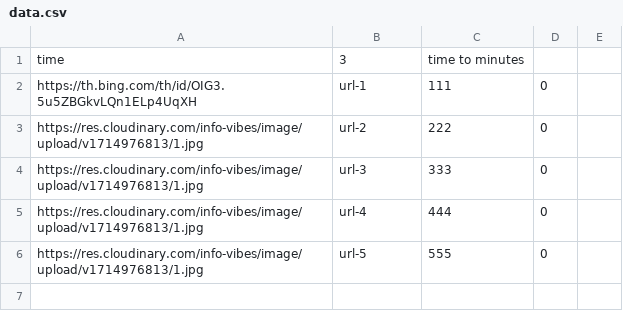
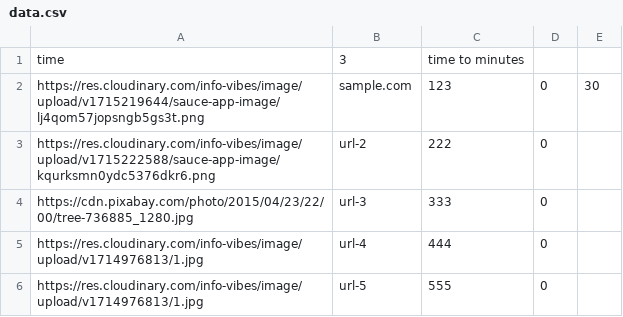
Before and after one commit to justaavoid/nine-sauce, a CSV file: sauce-app/public/data.csv, drawn as a sheet.

Commit message:
sauce-app css card

```diff
--- a/sauce-app/public/data.csv
+++ b/sauce-app/public/data.csv
@@ -1,5 +1,5 @@
 time,3,time to minutes
-https://th.bing.com/th/id/OIG3.5u5ZBGkvLQn1ELp4UqXH,url-1,111,0
-https://res.cloudinary.com/info-vibes/image/upload/v1714976813/1.jpg,url-2,222,0
-https://res.cloudinary.com/info-vibes/image/upload/v1714976813/1.jpg,url-3,333,0
+https://res.cloudinary.com/info-vibes/image/upload/v1715219644/sauce-app-image/lj4qom57jopsngb5gs3t.png,sample.com,123,0,30
+https://res.cloudinary.com/info-vibes/image/upload/v1715222588/sauce-app-image/kqurksmn0ydc5376dkr6.png,url-2,222,0
+https://cdn.pixabay.com/photo/2015/04/23/22/00/tree-736885_1280.jpg,url-3,333,0
 https://res.cloudinary.com/info-vibes/image/upload/v1714976813/1.jpg,url-4,444,0
```
Also changed, not shown: 2 other files.
